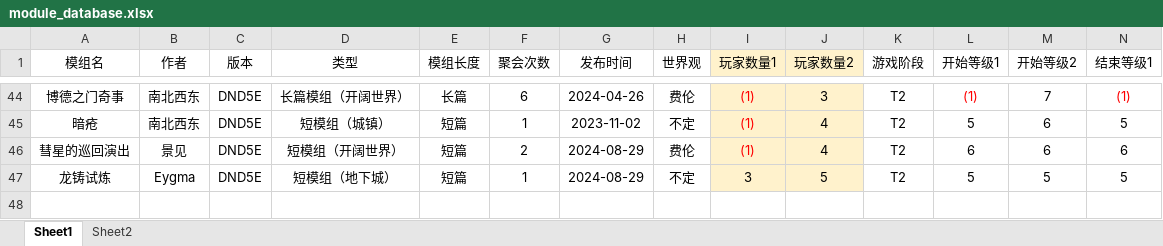
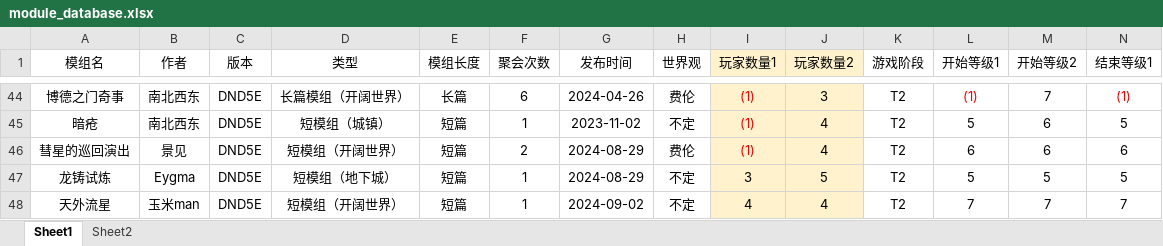
Before and after one commit to tanukitrpg/DND_MODULES_SEARCH, an Excel workbook: module_database.xlsx, sheet Sheet1, drawn as a sheet; only a part is shown, gaps mark what is left out; values as stored, in another font and other column widths than the file's, no borders; rows hold the shown columns only; the diff names each change by its address in the sheet, - before the commit and + after, or states it on an @@ line.

Commit message:
Add files via upload

```diff
--- a/module_database.xlsx (sheet Sheet1)
+++ b/module_database.xlsx (sheet Sheet1)
+row 48: 天外流星 | 玉米man | DND5E | 短模组（开阔世界） | 短篇 | 1 | 2024-09-02 | 不定 | 4 | 4 | T2 | 7 | 7 | 7
```
Also changed, not shown: sheet Sheet2.
